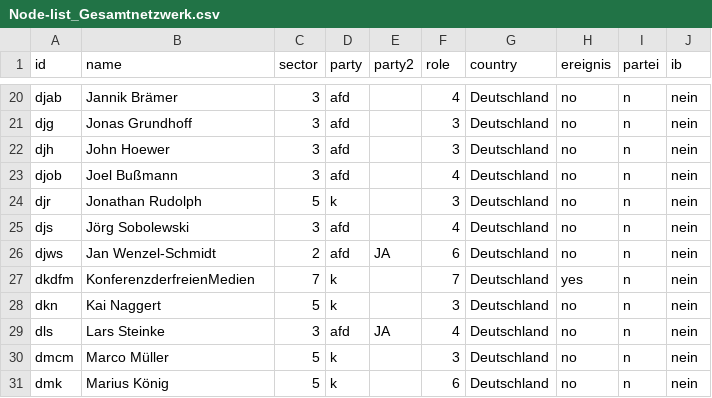
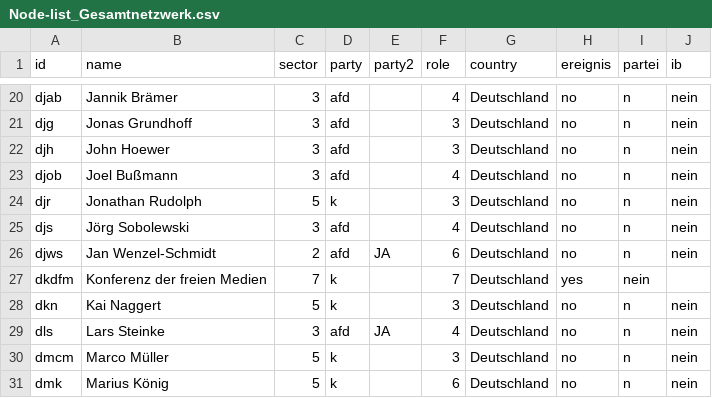
Before and after one commit to celinaishere/Kek-List-2-Nazinetzwerke, a CSV file: Node-list_Gesamtnetzwerk.csv, drawn as a sheet; only a part is shown, gaps mark what is left out.

Commit message:
Update Node-list_Gesamtnetzwerk.csv

```diff
--- a/Node-list_Gesamtnetzwerk.csv
+++ b/Node-list_Gesamtnetzwerk.csv
@@ -26,3 +26,3 @@ djs,Jörg Sobolewski,3,afd,,4,Deutschland,no,n,nein
 djws,Jan Wenzel-Schmidt,2,afd,JA,6,Deutschland,no,n,nein
-dkdfm,KonferenzderfreienMedien,7,k,,7,Deutschland,yes,n,nein
+dkdfm,Konferenz der freien Medien,7,k,,7,Deutschland,yes,nein
 dkn,Kai Naggert,5,k,,3,Deutschland,no,n,nein
```
